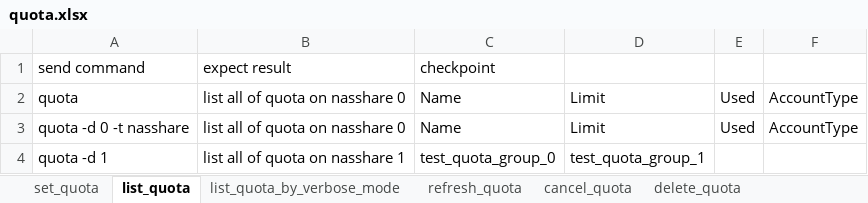
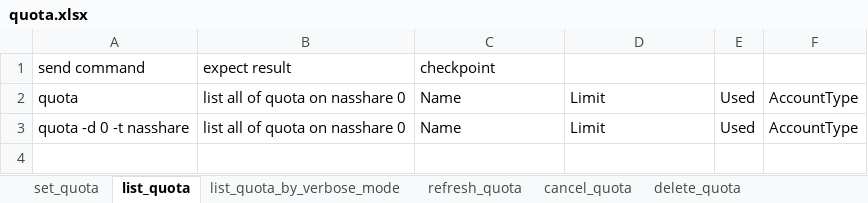
Before and after one commit to FengZiQ/cli, an Excel workbook: data/quota.xlsx, sheet list_quota, drawn as a sheet; values as stored, in another font and other column widths than the file's, no borders; the diff names each change by its address in the sheet, - before the commit and + after, or states it on an @@ line.

```diff
--- a/data/quota.xlsx (sheet list_quota)
+++ b/data/quota.xlsx (sheet list_quota)
-row 4: quota -d 1 | list all of quota on nasshare 1 | test_quota_group_0 | test_quota_group_1
```
Also changed, not shown: sheet set_quota, data/ctrl.xlsx, data/iscsi.xlsx, 8 other files.
